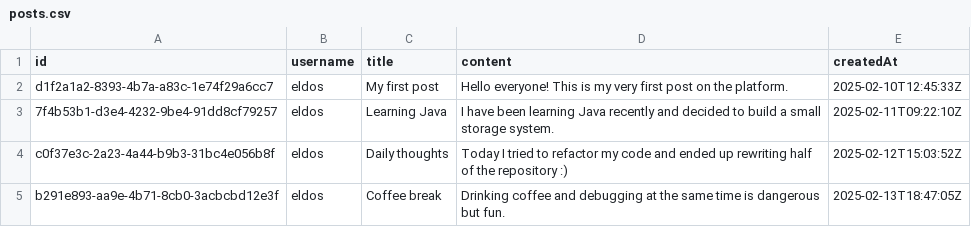
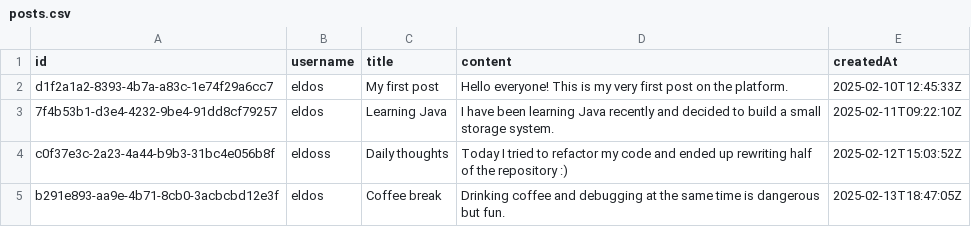
Before and after one commit to usbtypec1/native-web-server, a CSV file: posts.csv, drawn as a sheet.

Commit message:
Implement session management in IndexRequestHandler; add delete functionality for user posts in the HTML template; correct username in posts.csv

```diff
--- a/posts.csv
+++ b/posts.csv
@@ -3,3 +3,3 @@ d1f2a1a2-8393-4b7a-a83c-1e74f29a6cc7,eldos,My first post,Hello everyone! This is
 7f4b53b1-d3e4-4232-9be4-91dd8cf79257,eldos,Learning Java,I have been learning Java recently and decided to build a small storage system.,2025-02-11T09:22:10Z
-c0f37e3c-2a23-4a44-b9b3-31bc4e056b8f,eldos,Daily thoughts,Today I tried to refactor my code and ended up rewriting half of the repository :),2025-02-12T15:03:52Z
+c0f37e3c-2a23-4a44-b9b3-31bc4e056b8f,eldoss,Daily thoughts,Today I tried to refactor my code and ended up rewriting half of the repository :),2025-02-12T15:03:52Z
 b291e893-aa9e-4b71-8cb0-3acbcbd12e3f,eldos,Coffee break,Drinking coffee and debugging at the same time is dangerous but fun.,2025-02-13T18:47:05Z
```
Also changed, not shown: 1 other file.
